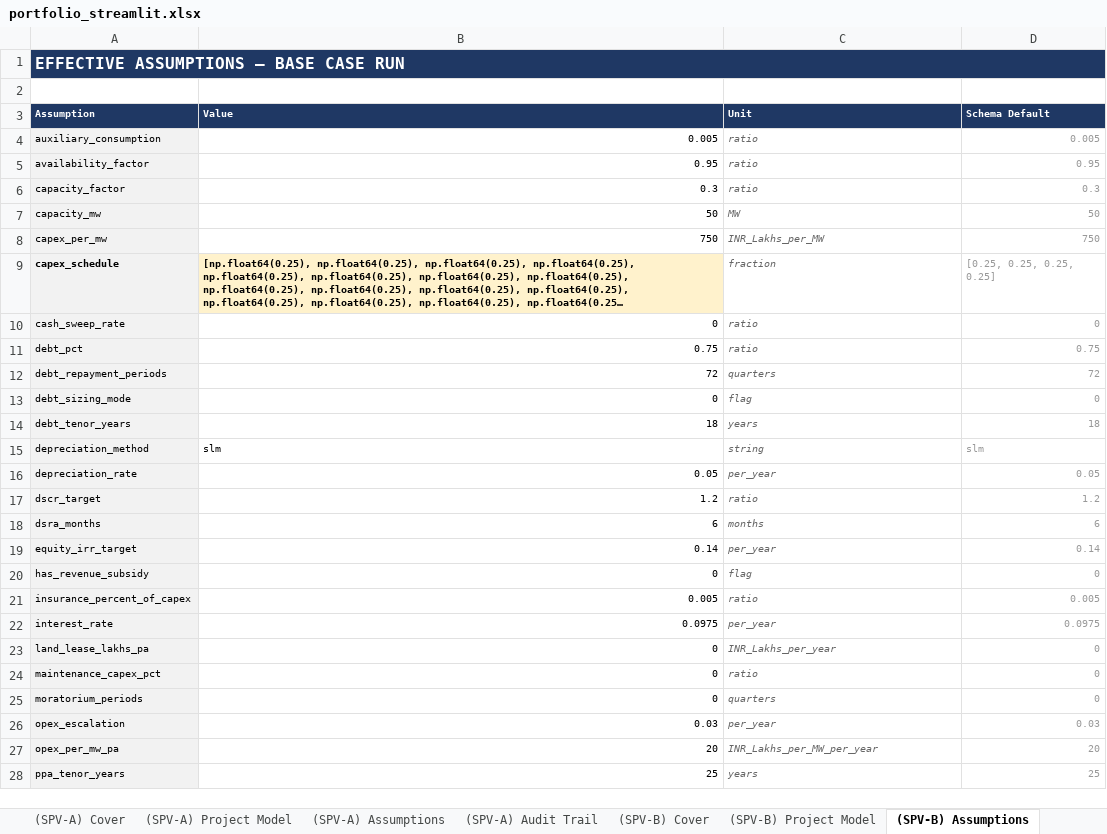
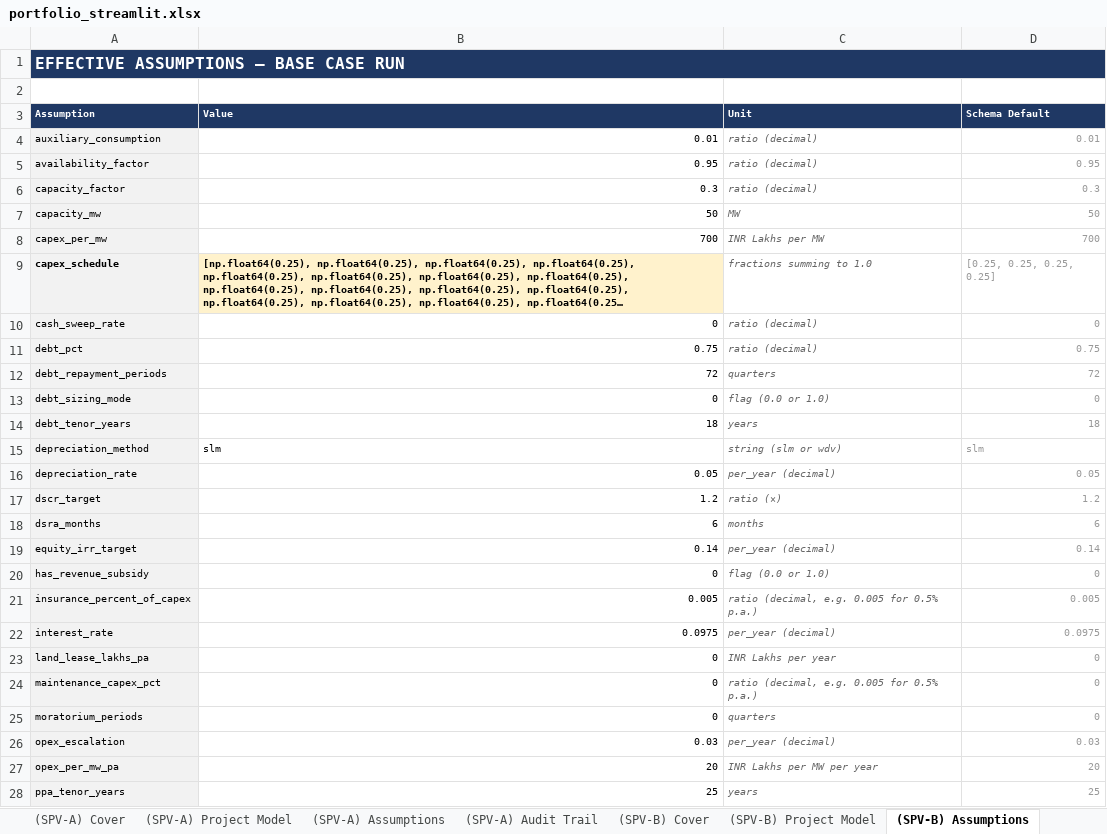
Before and after one commit to aamall00/solar_ipp_model, an Excel workbook: output/portfolio_streamlit.xlsx, sheet (SPV-B) Assumptions, drawn as a sheet; only a part is shown; long unchanged cells end in …; values as stored, in another font and other column widths than the file's, no borders; the diff covers the shown part only; the diff names each change by its address in the sheet, - before the commit and + after, or states it on an @@ line.

Commit message:
Cleaned Assumption Schema - removed canonicals

```diff
--- a/output/portfolio_streamlit.xlsx (sheet (SPV-B) Assumptions)
+++ b/output/portfolio_streamlit.xlsx (sheet (SPV-B) Assumptions)
-B4 (Value): 0.005
+B4 (Value): 0.01
-C4:C6 (Unit): ratio
+C4:C6 (Unit): ratio (decimal)
-D4 (Schema Default): 0.005
+D4 (Schema Default): 0.01
-B8 (Value): 750
+B8 (Value): 700
-C8 (Unit): INR_Lakhs_per_MW
+C8 (Unit): INR Lakhs per MW
-D8 (Schema Default): 750
+D8 (Schema Default): 700
-C9 (Unit): fraction
+C9 (Unit): fractions summing to 1.0
-C10:C11 (Unit): ratio
+C10:C11 (Unit): ratio (decimal)
-C13 (Unit): flag
+C13 (Unit): flag (0.0 or 1.0)
-C15 (Unit): string
+C15 (Unit): string (slm or wdv)
-C16 (Unit): per_year
+C16 (Unit): per_year (decimal)
-C17 (Unit): ratio
+C17 (Unit): ratio (×)
-C19 (Unit): per_year
+C19 (Unit): per_year (decimal)
-C20 (Unit): flag
+C20 (Unit): flag (0.0 or 1.0)
-C21 (Unit): ratio
+C21 (Unit): ratio (decimal, e.g. 0.005 for 0.5% p.a.)
-C22 (Unit): per_year
+C22 (Unit): per_year (decimal)
-C23 (Unit): INR_Lakhs_per_year
+C23 (Unit): INR Lakhs per year
-C24 (Unit): ratio
+C24 (Unit): ratio (decimal, e.g. 0.005 for 0.5% p.a.)
-C26 (Unit): per_year
+C26 (Unit): per_year (decimal)
-C27 (Unit): INR_Lakhs_per_MW_per_year
+C27 (Unit): INR Lakhs per MW per year
```
Also changed, not shown: 5 edited cells elsewhere in this sheet, sheet (SPV-B) Project Model, sheet (SPV-B) Audit Trail, sheet (SPV-A) Assumptions, sheet (SPV-B) Cover, sheet Portfolio Summary, sheet (SPV-A) Cover, 5 other files.
